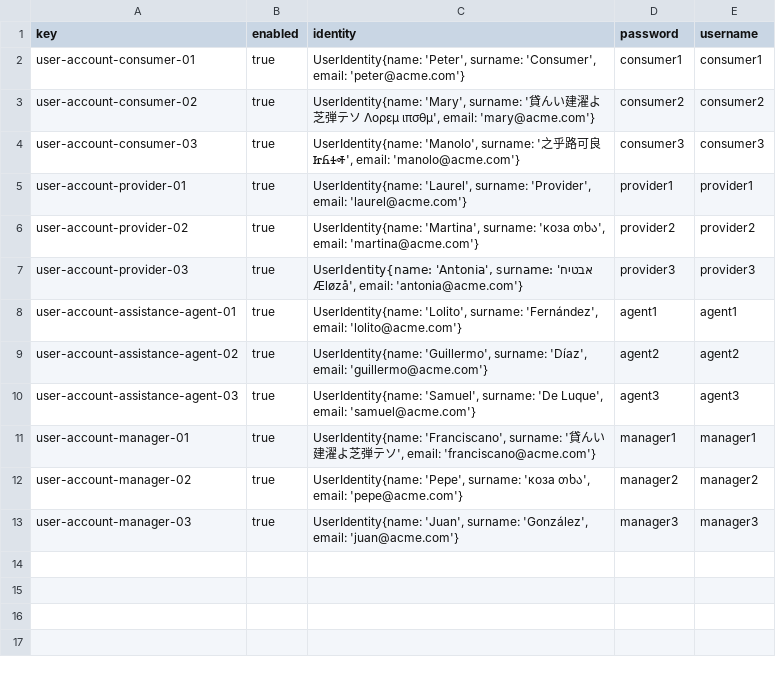
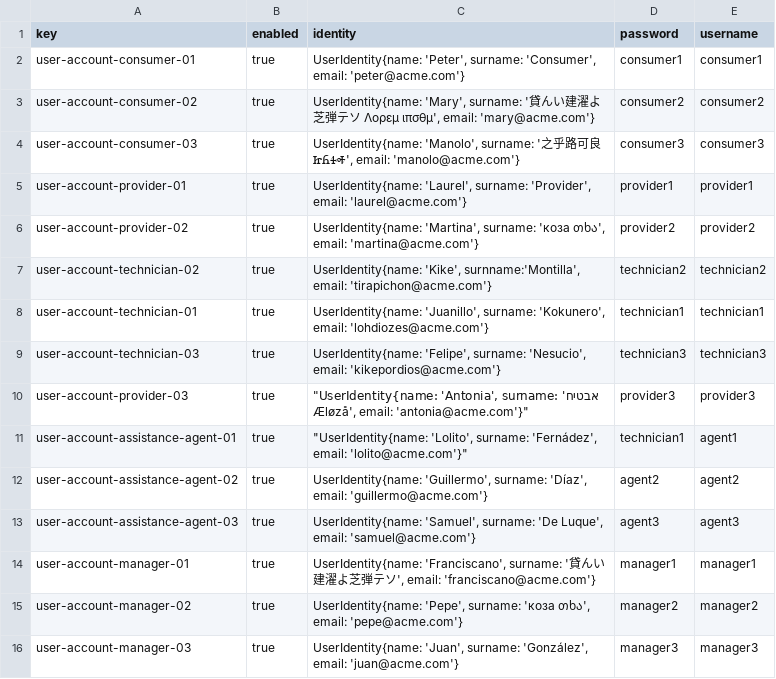
Before and after one commit to FranciscoFernandezN/Acme-ANS, a CSV file: src/main/resources/WEB-INF/data/sample/user-account.csv, drawn as a sheet.

```diff
--- a/src/main/resources/WEB-INF/data/sample/user-account.csv
+++ b/src/main/resources/WEB-INF/data/sample/user-account.csv
@@ -6,4 +6,7 @@ user-account-provider-01,true,"UserIdentity{name: 'Laurel', surname: 'Provider',
 user-account-provider-02,true,"UserIdentity{name: 'Martina', surname: 'коза თხა', email: 'martina@acme.com'}",provider2,provider2
-user-account-provider-03,true,"UserIdentity{name: 'Antonia', surname: 'אבטיח Æløzå', email: 'antonia@acme.com'}",provider3,provider3
-user-account-assistance-agent-01,true,"UserIdentity{name: 'Lolito', surname: 'Fernández', email: 'lolito@acme.com'}",agent1,agent1
+user-account-technician-02,true,"UserIdentity{name: 'Kike', surnname:'Montilla', email: 'tirapichon@acme.com'}",technician2,technician2
+user-account-technician-01,true,"UserIdentity{name: 'Juanillo', surname: 'Kokunero', email: 'lohdiozes@acme.com'}",technician1,technician1
+user-account-technician-03,true,"UserIdentity{name: 'Felipe', surname: 'Nesucio', email: 'kikepordios@acme.com'}",technician3,technician3
+user-account-provider-03,true,"""UserIdentity{name: 'Antonia', surname: 'אבטיח Æløzå', email: 'antonia@acme.com'}""",provider3,provider3
+user-account-assistance-agent-01,true,"""UserIdentity{name: 'Lolito', surname: 'Fernádez', email: 'lolito@acme.com'}""",technician1,agent1
 user-account-assistance-agent-02,true,"UserIdentity{name: 'Guillermo', surname: 'Díaz', email: 'guillermo@acme.com'}",agent2,agent2
```
Also changed, not shown: 2 other files.
